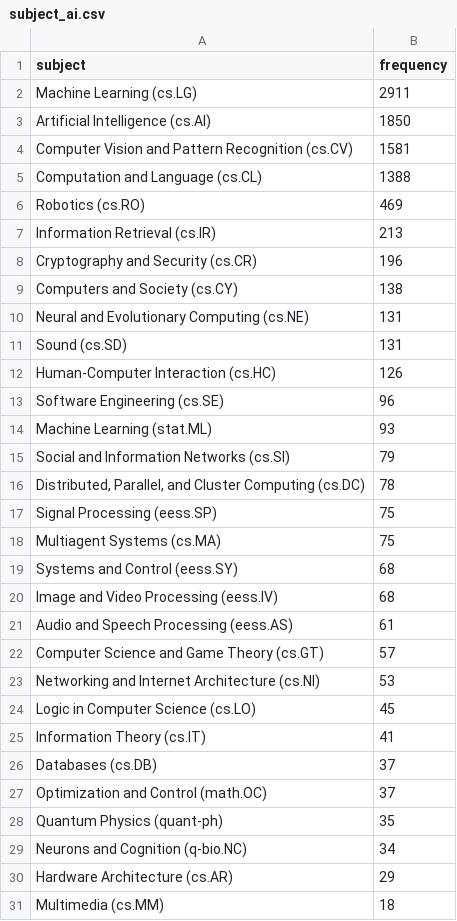
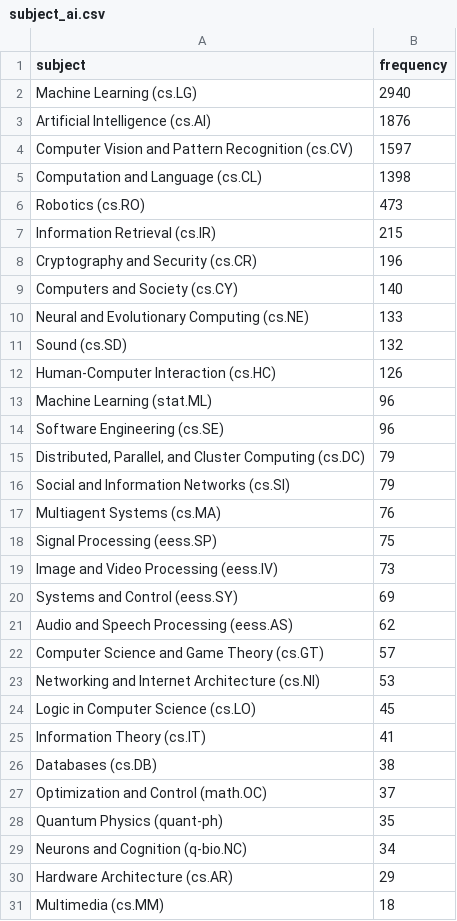
Before and after one commit to ThomasKranz/arxiv_ETL, a CSV file: data/subject_ai.csv, drawn as a sheet; only a part is shown; the diff covers the shown part only.

Commit message:
data updated

```diff
--- a/data/subject_ai.csv
+++ b/data/subject_ai.csv
@@ -1,22 +1,22 @@
 subject,frequency
-Machine Learning (cs.LG),2911
-Artificial Intelligence (cs.AI),1850
-Computer Vision and Pattern Recognition (cs.CV),1581
-Computation and Language (cs.CL),1388
-Robotics (cs.RO),469
-Information Retrieval (cs.IR),213
+Machine Learning (cs.LG),2940
+Artificial Intelligence (cs.AI),1876
+Computer Vision and Pattern Recognition (cs.CV),1597
+Computation and Language (cs.CL),1398
+Robotics (cs.RO),473
+Information Retrieval (cs.IR),215
 Cryptography and Security (cs.CR),196
-Computers and Society (cs.CY),138
-Neural and Evolutionary Computing (cs.NE),131
-Sound (cs.SD),131
+Computers and Society (cs.CY),140
+Neural and Evolutionary Computing (cs.NE),133
+Sound (cs.SD),132
 Human-Computer Interaction (cs.HC),126
+Machine Learning (stat.ML),96
 Software Engineering (cs.SE),96
-Machine Learning (stat.ML),93
+"Distributed, Parallel, and Cluster Computing (cs.DC)",79
 Social and Information Networks (cs.SI),79
-"Distributed, Parallel, and Cluster Computing (cs.DC)",78
+Multiagent Systems (cs.MA),76
 Signal Processing (eess.SP),75
-Multiagent Systems (cs.MA),75
-Systems and Control (eess.SY),68
-Image and Video Processing (eess.IV),68
-Audio and Speech Processing (eess.AS),61
+Image and Video Processing (eess.IV),73
+Systems and Control (eess.SY),69
+Audio and Speech Processing (eess.AS),62
 Computer Science and Game Theory (cs.GT),57
@@ -25,3 +25,3 @@ Logic in Computer Science (cs.LO),45
 Information Theory (cs.IT),41
-Databases (cs.DB),37
+Databases (cs.DB),38
 Optimization and Control (math.OC),37
```
Also changed, not shown: 3 added rows, 3 removed rows, 18 moved rows and 1 edited cell elsewhere in this file, 2 other files.
